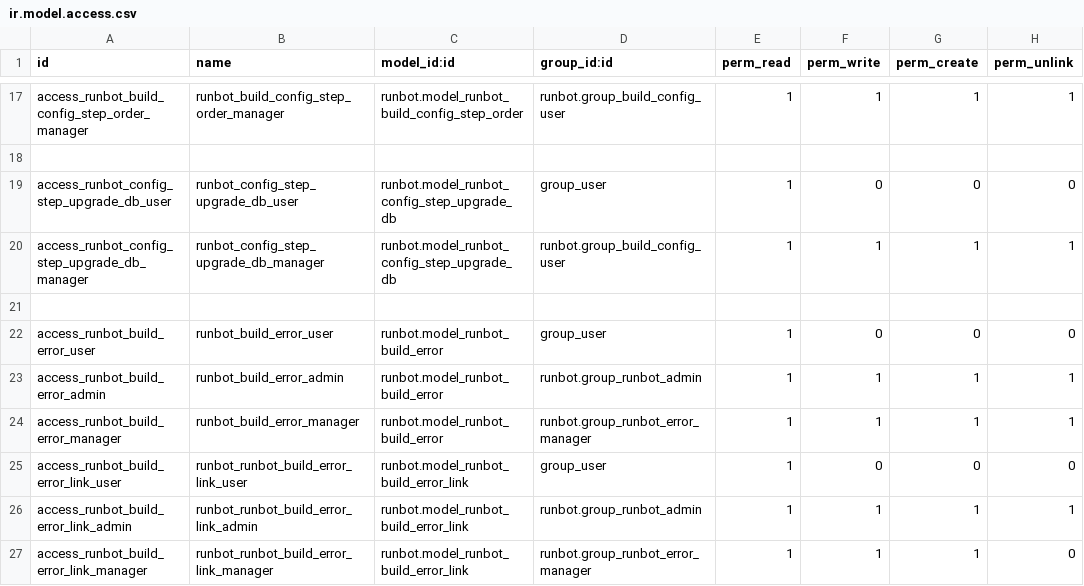
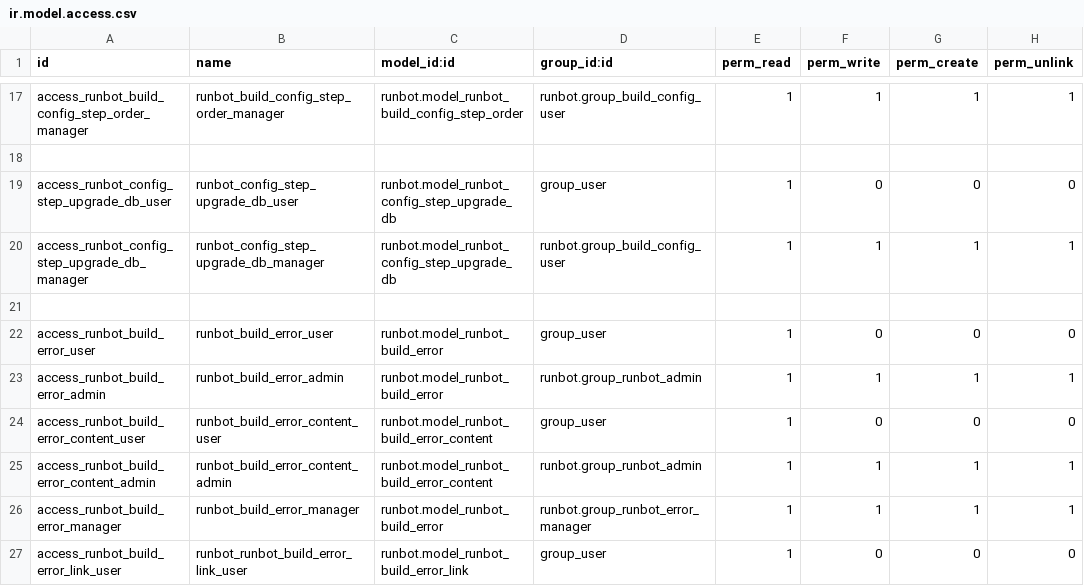
Before and after one commit to bumanit/runbot, a CSV file: runbot/security/ir.model.access.csv, drawn as a sheet; only a part is shown, gaps mark what is left out; the shorter side is filled out with more unchanged rows.

Commit message:
[IMP] runbot: refactor build error models
The initial idea to link an error to another one was a quick solution
to group them if they where related, but this became challenging
to copute metada regarding errors.

- The displayed error message was not always consistent with the real
root cause/the error that lead here.
- The aggregates (lets says, linked buils ids) could be the one of the
error, or from all error messages. Same for the versions, first seen, ..
This is confusing to knwo what is the leist we are managing and what is
the expecte result to display

Main motivation:
on a standard error page (will be changed to "assignment"), we want to
have the list of error message that is related to this one. We want to
know for each message (a real build error) what is the version,
first seen, ...
This will give more flexibility on the display,

The assigned person/team/test-tags, ... are moved to this model
The appearance data remains on the build error but are aggregate on the
assignation.

```diff
--- a/runbot/security/ir.model.access.csv
+++ b/runbot/security/ir.model.access.csv
@@ -23,2 +23,4 @@ access_runbot_build_error_user,runbot_build_error_user,runbot.model_runbot_build
 access_runbot_build_error_admin,runbot_build_error_admin,runbot.model_runbot_build_error,runbot.group_runbot_admin,1,1,1,1
+access_runbot_build_error_content_user,runbot_build_error_content_user,runbot.model_runbot_build_error_content,group_user,1,0,0,0
+access_runbot_build_error_content_admin,runbot_build_error_content_admin,runbot.model_runbot_build_error_content,runbot.group_runbot_admin,1,1,1,1
 access_runbot_build_error_manager,runbot_build_error_manager,runbot.model_runbot_build_error,runbot.group_runbot_error_manager,1,1,1,1
```
Also changed, not shown: 19 other files.
